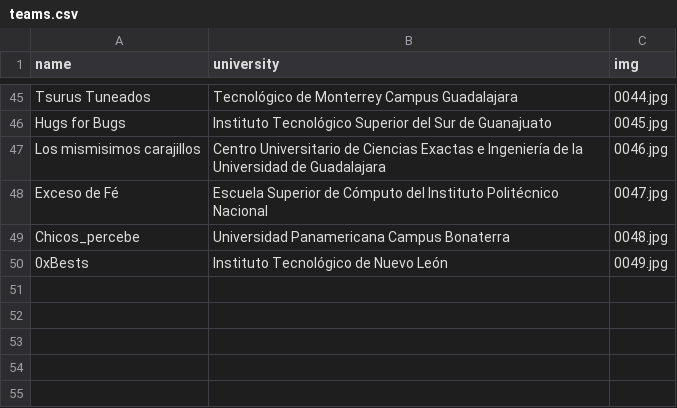
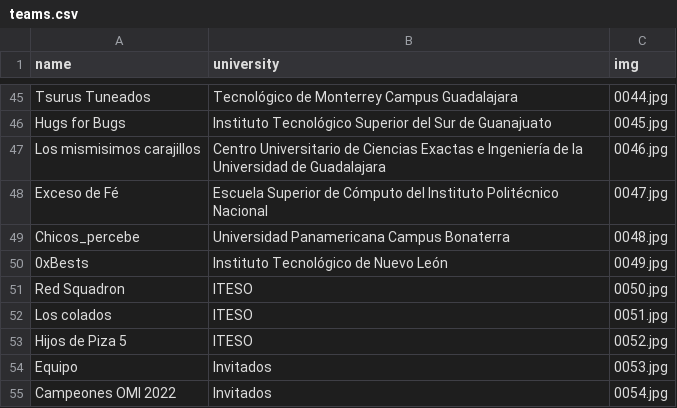
Before and after one commit to crystaalroo/regional2023, a CSV file: public/teams/teams.csv, drawn as a sheet; only a part is shown, gaps mark what is left out; the diff names each change by its address in the sheet, - before the commit and + after, or states it on an @@ line.

Commit message:
New teams

```diff
--- a/public/teams/teams.csv
+++ b/public/teams/teams.csv
+row 51: Red Squadron | ITESO | 0050.jpg
+row 52: Los colados | ITESO | 0051.jpg
+row 53: Hijos de Piza 5 | ITESO | 0052.jpg
+row 54: Equipo | Invitados | 0053.jpg
+row 55: Campeones OMI 2022 | Invitados | 0054.jpg
```
Also changed, not shown: 5 other files.
